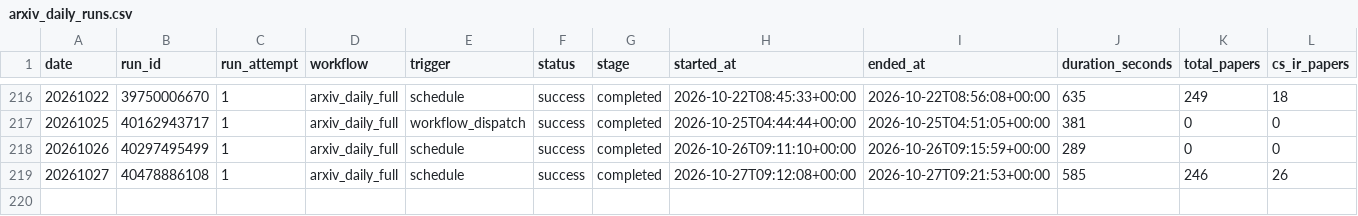
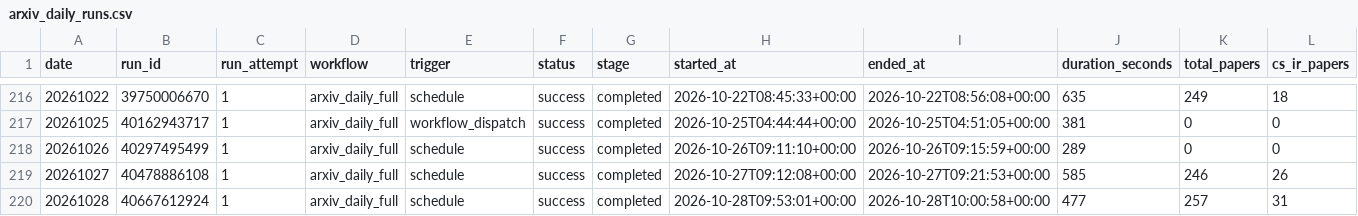
Before and after one commit to LWhite027/Algorithm-Practice-in-Industry, a CSV file: paperBotV2/arxiv_daily/status/arxiv_daily_runs.csv, drawn as a sheet; only a part is shown, gaps mark what is left out; rows hold the shown columns only; the diff names each change by its address in the sheet, - before the commit and + after, or states it on an @@ line.

```diff
--- a/paperBotV2/arxiv_daily/status/arxiv_daily_runs.csv
+++ b/paperBotV2/arxiv_daily/status/arxiv_daily_runs.csv
+row 220: 20261028 | 40667612924 | 1 | arxiv_daily_full | schedule | success | completed | 2026-10-28T09:53:01+00:00 | 2026-10-28T10:00:58+00:00 | 477 | 257 | 31
```
Also changed, not shown: 5 other files.
